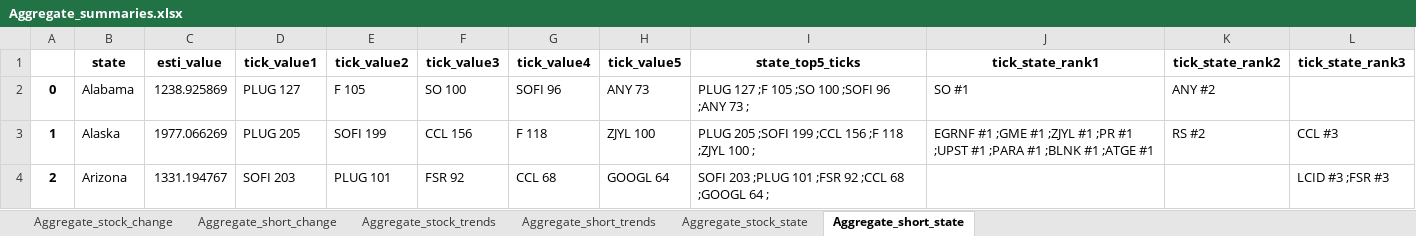
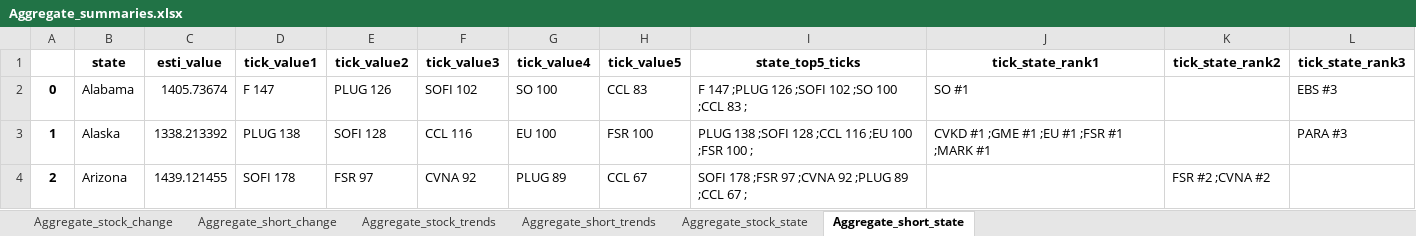
Before and after one commit to datasciencetemple/Trends, an Excel workbook: Aggregate_summaries.xlsx, sheet Aggregate_short_state, drawn as a sheet; only a part is shown; values as stored, in another font and other column widths than the file's, no borders; the diff covers the shown part only; the diff names each change by its address in the sheet, - before the commit and + after, or states it on an @@ line.

```diff
--- a/Aggregate_summaries.xlsx (sheet Aggregate_short_state)
+++ b/Aggregate_summaries.xlsx (sheet Aggregate_short_state)
-C2 (esti_value): 1238.925869
+C2 (esti_value): 1405.73674
-D2 (tick_value1): PLUG 127
+D2 (tick_value1): F 147
-E2 (tick_value2): F 105
+E2 (tick_value2): PLUG 126
-F2 (tick_value3): SO 100
+F2 (tick_value3): SOFI 102
-G2 (tick_value4): SOFI 96
+G2 (tick_value4): SO 100
-H2 (tick_value5): ANY 73
+H2 (tick_value5): CCL 83
-I2 (state_top5_ticks): PLUG 127 ;F 105 ;SO 100 ;SOFI 96 ;ANY 73 ;
+I2 (state_top5_ticks): F 147 ;PLUG 126 ;SOFI 102 ;SO 100 ;CCL 83 ;
-K2 (tick_state_rank2): ANY #2
+K2 (tick_state_rank2): (empty)
-L2 (tick_state_rank3): (empty)
+L2 (tick_state_rank3): EBS #3
-C3 (esti_value): 1977.066269
+C3 (esti_value): 1338.213392
-D3 (tick_value1): PLUG 205
+D3 (tick_value1): PLUG 138
-E3 (tick_value2): SOFI 199
+E3 (tick_value2): SOFI 128
-F3 (tick_value3): CCL 156
+F3 (tick_value3): CCL 116
-G3 (tick_value4): F 118
+G3 (tick_value4): EU 100
-H3 (tick_value5): ZJYL 100
+H3 (tick_value5): FSR 100
-I3 (state_top5_ticks): PLUG 205 ;SOFI 199 ;CCL 156 ;F 118 ;ZJYL 100 ;
+I3 (state_top5_ticks): PLUG 138 ;SOFI 128 ;CCL 116 ;EU 100 ;FSR 100 ;
-J3 (tick_state_rank1): EGRNF #1 ;GME #1 ;ZJYL #1 ;PR #1 ;UPST #1 ;PARA #1 ;BLNK #1 ;ATGE #1
+J3 (tick_state_rank1): CVKD #1 ;GME #1 ;EU #1 ;FSR #1 ;MARK #1
-K3 (tick_state_rank2): RS #2
+K3 (tick_state_rank2): (empty)
-L3 (tick_state_rank3): CCL #3
+L3 (tick_state_rank3): PARA #3
-C4 (esti_value): 1331.194767
+C4 (esti_value): 1439.121455
-D4 (tick_value1): SOFI 203
+D4 (tick_value1): SOFI 178
-E4 (tick_value2): PLUG 101
+E4 (tick_value2): FSR 97
-F4 (tick_value3): FSR 92
+F4 (tick_value3): CVNA 92
-G4 (tick_value4): CCL 68
+G4 (tick_value4): PLUG 89
-H4 (tick_value5): GOOGL 64
+H4 (tick_value5): CCL 67
-I4 (state_top5_ticks): SOFI 203 ;PLUG 101 ;FSR 92 ;CCL 68 ;GOOGL 64 ;
+I4 (state_top5_ticks): SOFI 178 ;FSR 97 ;CVNA 92 ;PLUG 89 ;CCL 67 ;
-K4 (tick_state_rank2): (empty)
+K4 (tick_state_rank2): FSR #2 ;CVNA #2
-L4 (tick_state_rank3): LCID #3 ;FSR #3
+L4 (tick_state_rank3): (empty)
```
Also changed, not shown: 397 edited cells elsewhere in this sheet, sheet Aggregate_stock_trends, sheet Aggregate_short_trends, sheet Aggregate_stock_change, sheet Aggregate_short_change, sheet Aggregate_stock_state.
